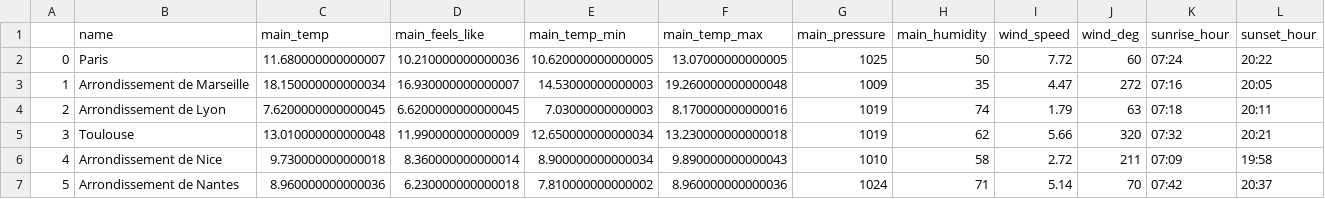
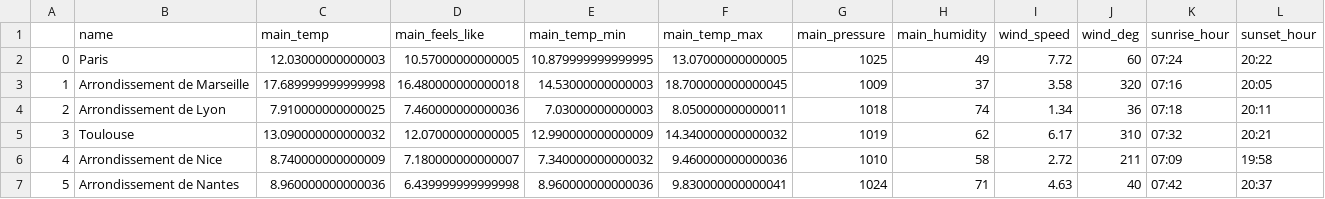
Before and after one commit to MaximeR12/requests_training, a CSV file: openweather/weather_data_fr_20.csv, drawn as a sheet; only a part is shown; the diff covers the shown part only.

```diff
--- a/openweather/weather_data_fr_20.csv
+++ b/openweather/weather_data_fr_20.csv
@@ -1,7 +1,7 @@
 ,name,main_temp,main_feels_like,main_temp_min,main_temp_max,main_pressure,main_humidity,wind_speed,wind_deg,sunrise_hour,sunset_hour
-0,Paris,11.680000000000007,10.210000000000036,10.620000000000005,13.07000000000005,1025,50,7.72,60,07:24,20:22
-1,Arrondissement de Marseille,18.150000000000034,16.930000000000007,14.53000000000003,19.260000000000048,1009,35,4.47,272,07:16,20:05
-2,Arrondissement de Lyon,7.6200000000000045,6.6200000000000045,7.03000000000003,8.170000000000016,1019,74,1.79,63,07:18,20:11
-3,Toulouse,13.010000000000048,11.990000000000009,12.650000000000034,13.230000000000018,1019,62,5.66,320,07:32,20:21
-4,Arrondissement de Nice,9.730000000000018,8.360000000000014,8.900000000000034,9.890000000000043,1010,58,2.72,211,07:09,19:58
-5,Arrondissement de Nantes,8.960000000000036,6.230000000000018,7.810000000000002,8.960000000000036,1024,71,5.14,70,07:42,20:37
+0,Paris,12.03000000000003,10.57000000000005,10.879999999999995,13.07000000000005,1025,49,7.72,60,07:24,20:22
+1,Arrondissement de Marseille,17.689999999999998,16.480000000000018,14.53000000000003,18.700000000000045,1009,37,3.58,320,07:16,20:05
+2,Arrondissement de Lyon,7.910000000000025,7.460000000000036,7.03000000000003,8.050000000000011,1018,74,1.34,36,07:18,20:11
+3,Toulouse,13.090000000000032,12.07000000000005,12.990000000000009,14.340000000000032,1019,62,6.17,310,07:32,20:21
+4,Arrondissement de Nice,8.740000000000009,7.180000000000007,7.340000000000032,9.460000000000036,1010,58,2.72,211,07:09,19:58
+5,Arrondissement de Nantes,8.960000000000036,6.439999999999998,8.960000000000036,9.830000000000041,1024,71,4.63,40,07:42,20:37
```
Also changed, not shown: 60 edited cells elsewhere in this file, 3 other files.
